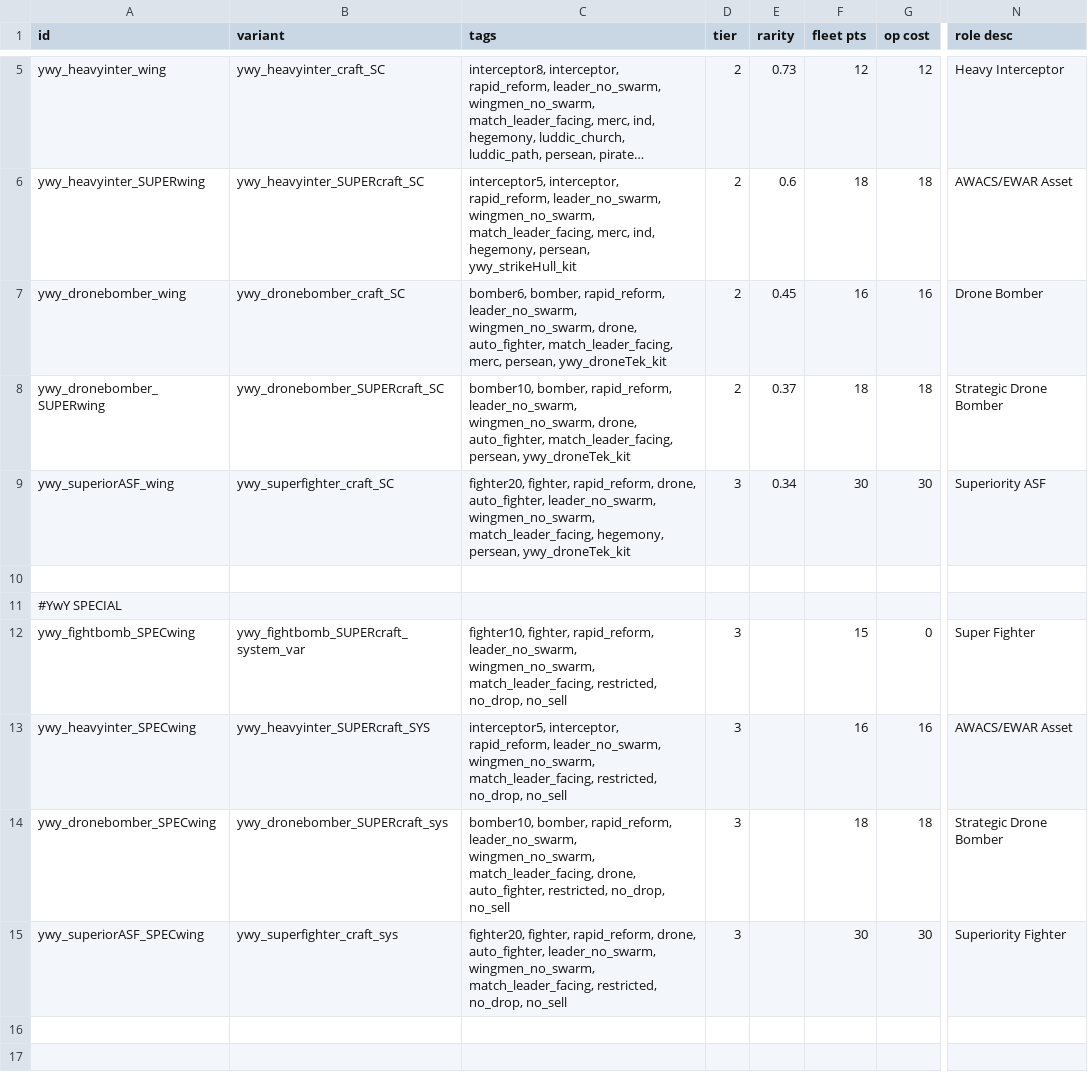
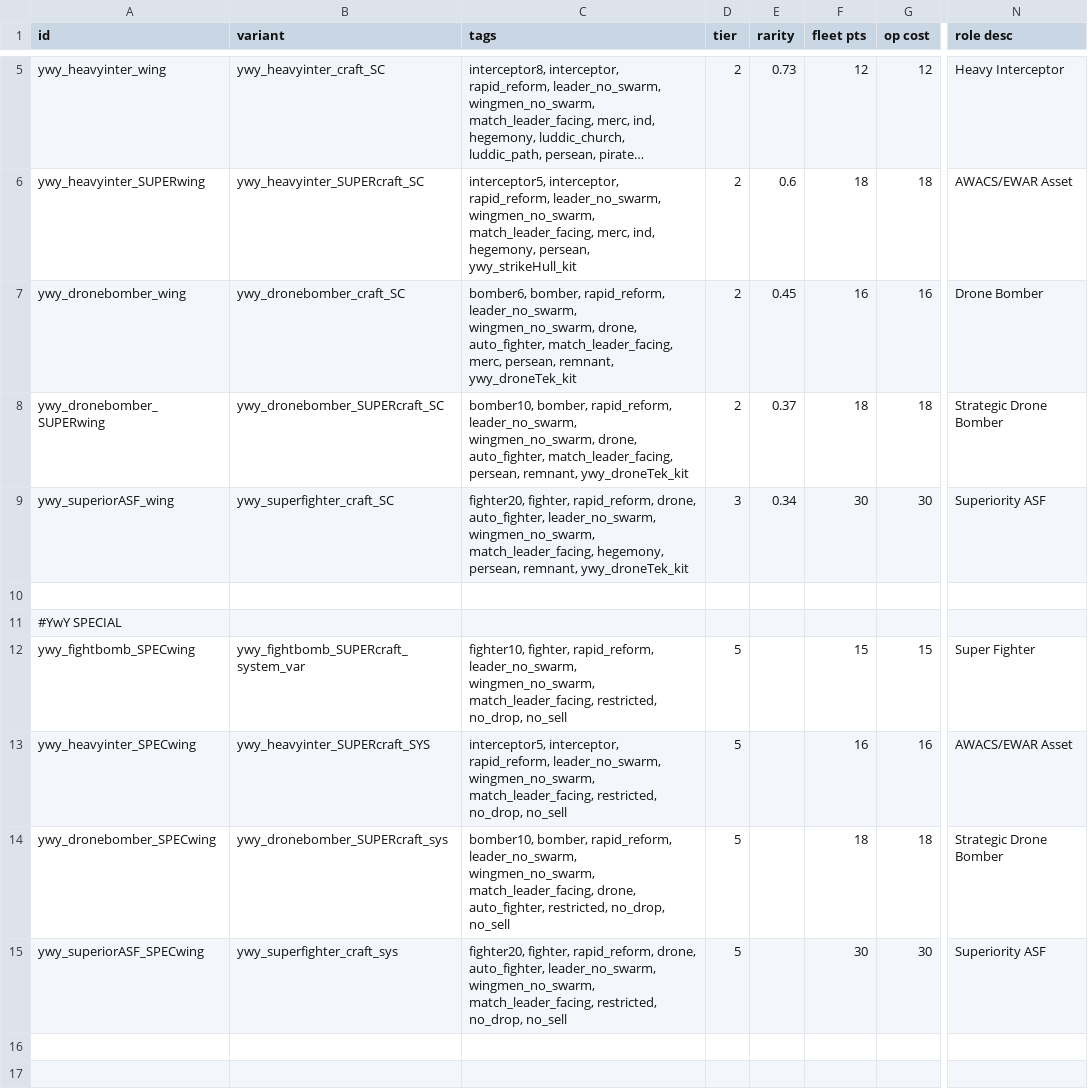
Before and after one commit to Clueless-Foolish-Surveyor/Yoshgramm-wen-Yard, a CSV file: data/hulls/wing_data.csv, drawn as a sheet; only a part is shown, gaps mark what is left out; long unchanged cells end in …; the diff names each change by its address in the sheet, - before the commit and + after, or states it on an @@ line.

```diff
--- a/data/hulls/wing_data.csv
+++ b/data/hulls/wing_data.csv
-C7 (tags): …merc, persean, ywy_droneTek_kit
+C7 (tags): …merc, persean, remnant, ywy_droneTek_kit
-C8 (tags): …match_leader_facing, persean, ywy_droneTek_kit
+C8 (tags): …match_leader_facing, persean, remnant, ywy_droneTek_kit
-C9 (tags): …hegemony, persean, ywy_droneTek_kit
+C9 (tags): …hegemony, persean, remnant, ywy_droneTek_kit
-D12:D15 (tier): 3
+D12:D15 (tier): 5
-G12 (op cost): 0
+G12 (op cost): 15
-N15 (role desc): Superiority Fighter
+N15 (role desc): Superiority ASF
```
Also changed, not shown: data/hulls/ship_data.csv, data/weapons/weapon_data.csv, 1 other file.
